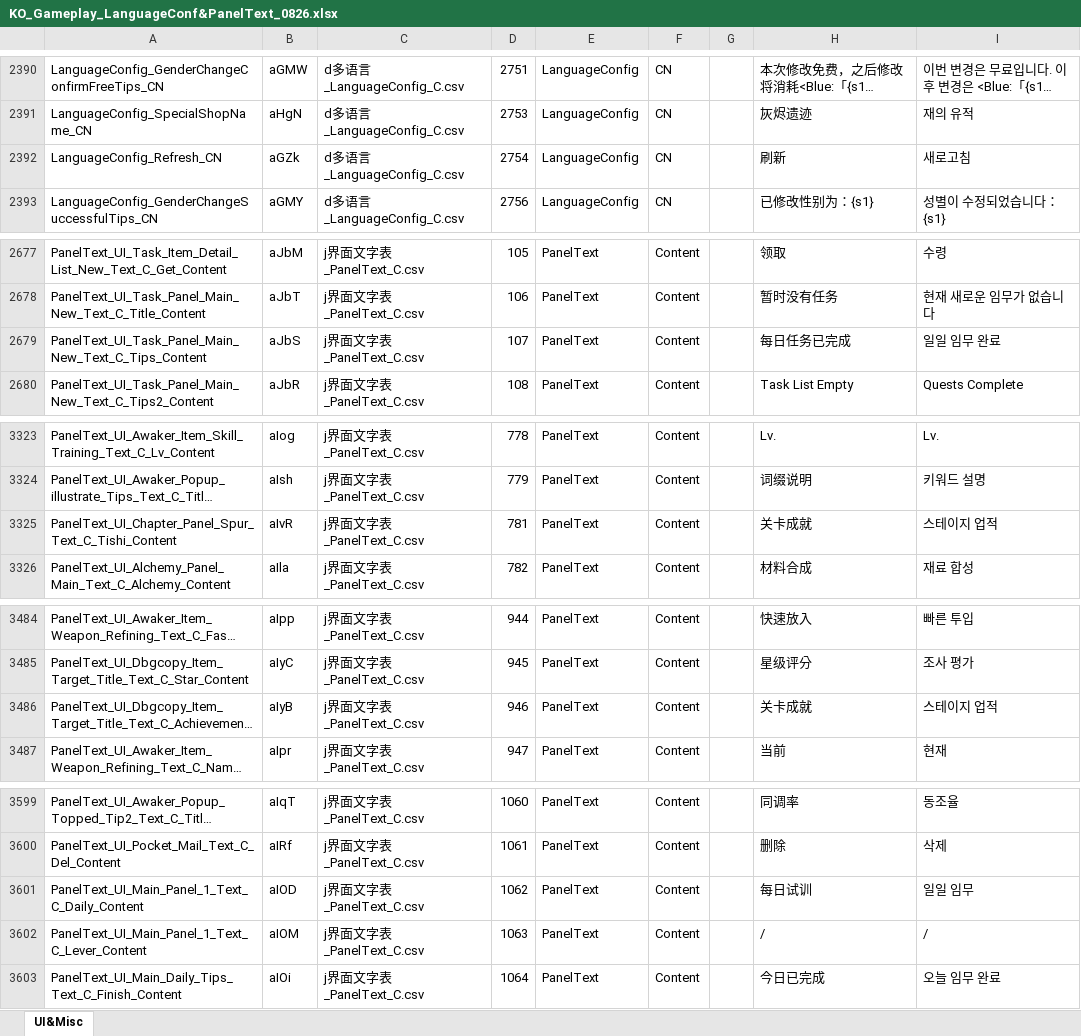
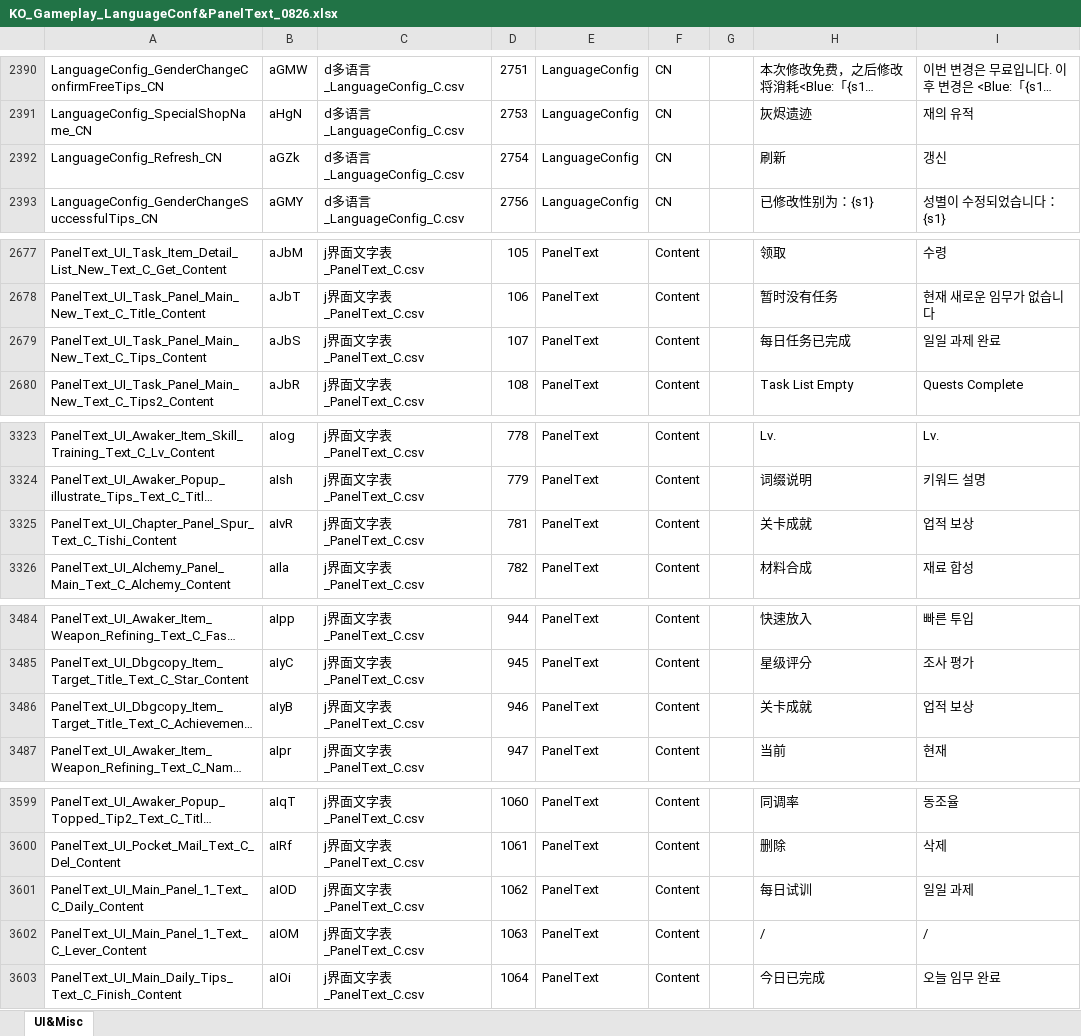
Before and after one commit to darker-kuro/Morimens-Localizations, an Excel workbook: TRANSLATIONS/01_UPLOAD_YOUR_CONTRIBUTIONS/ko/KO_Gameplay_LanguageConf&PanelText_0826.xlsx, sheet UI&Misc, drawn as a sheet; only a part is shown, gaps mark what is left out; long unchanged cells end in …; values as stored, in another font and other column widths than the file's, no borders; charts and pictures not drawn; the diff covers the shown part only; the diff names each change by its address in the sheet, - before the commit and + after, or states it on an @@ line.

```diff
--- a/TRANSLATIONS/01_UPLOAD_YOUR_CONTRIBUTIONS/ko/KO_Gameplay_LanguageConf&PanelText_0826.xlsx (sheet UI&Misc)
+++ b/TRANSLATIONS/01_UPLOAD_YOUR_CONTRIBUTIONS/ko/KO_Gameplay_LanguageConf&PanelText_0826.xlsx (sheet UI&Misc)
-I2392: 새로고침
+I2392: 갱신
-I2679: 일일 임무 완료
+I2679: 일일 과제 완료
-I3325: 스테이지 업적
+I3325: 업적 보상
-I3486: 스테이지 업적
+I3486: 업적 보상
-I3601: 일일 임무
+I3601: 일일 과제
```
Also changed, not shown: 43 edited cells elsewhere in this sheet, charts or pictures, TRANSLATIONS/01_UPLOAD_YOUR_CONTRIBUTIONS/ko/KO_Story_AvgRole.xlsx, 1 other file.
